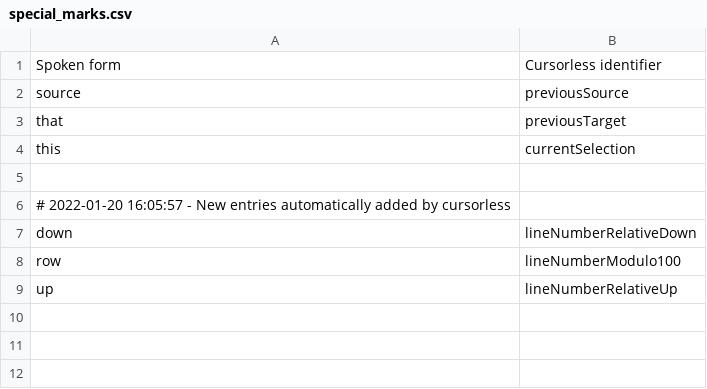
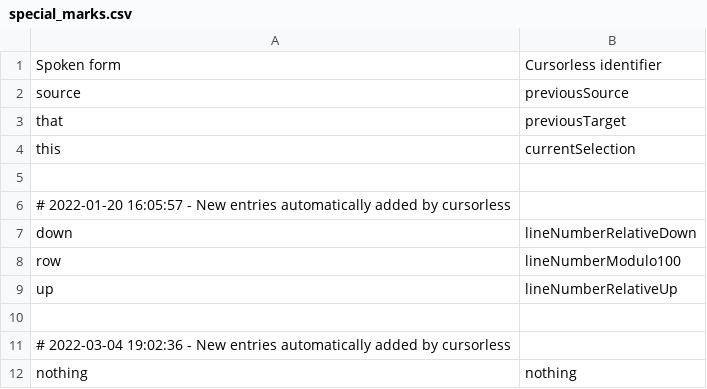
Before and after one commit to wenkokke/talon-user, a CSV file: settings/cursorless/special_marks.csv, drawn as a sheet.

```diff
--- a/settings/cursorless/special_marks.csv
+++ b/settings/cursorless/special_marks.csv
@@ -9 +9,4 @@ row, lineNumberModulo100
 up, lineNumberRelativeUp
+
+# 2022-03-04 19:02:36 - New entries automatically added by cursorless
+nothing, nothing
```
Also changed, not shown: settings/cursorless/actions.csv, settings/cursorless/modifier_scope_types.csv.
